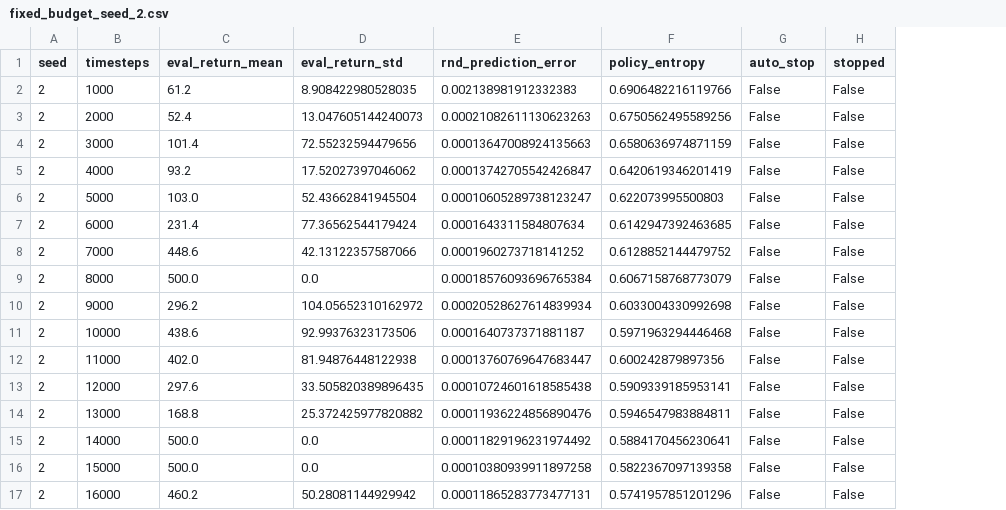
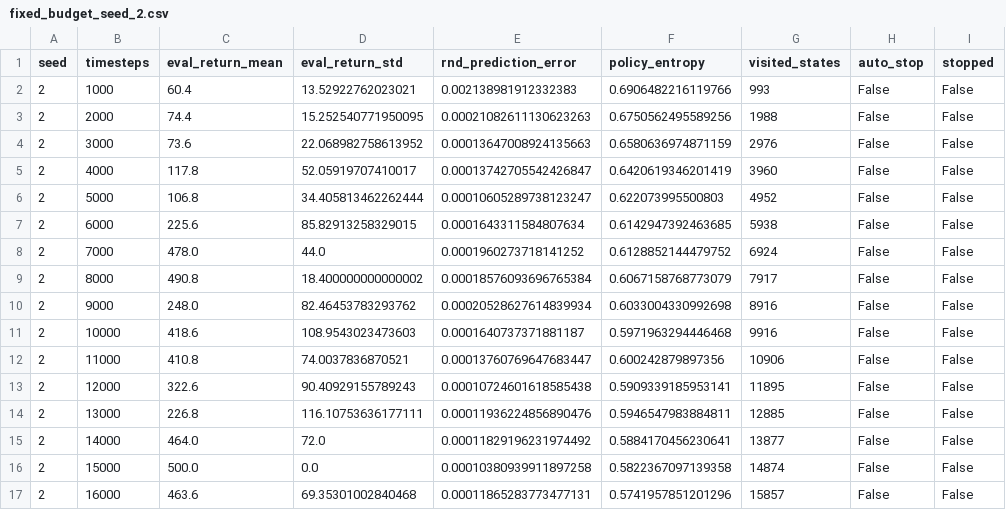
Before and after one commit to nacerzz/rl-convergence-detection, a CSV file: results/cartpole/fixed_budget_seed_2.csv, drawn as a sheet; only a part is shown; the diff covers the shown part only; the diff names each change by its address in the sheet, - before the commit and + after, or states it on an @@ line.

```diff
--- a/results/cartpole/fixed_budget_seed_2.csv
+++ b/results/cartpole/fixed_budget_seed_2.csv
+column G (visited_states), rows 2-17: 993 | 1988 | 2976 | 3960 | 4952 | 5938 | 6924 | 7917 | 8916 | 9916 | 10906 | 11895 | 12885 | 13877 | 14874 | 15857
-C2 (eval_return_mean): 61.2
+C2 (eval_return_mean): 60.4
-D2 (eval_return_std): 8.908422980528035
+D2 (eval_return_std): 13.52922762023021
-C3 (eval_return_mean): 52.4
+C3 (eval_return_mean): 74.4
-D3 (eval_return_std): 13.047605144240073
+D3 (eval_return_std): 15.252540771950095
-C4 (eval_return_mean): 101.4
+C4 (eval_return_mean): 73.6
-D4 (eval_return_std): 72.55232594479656
+D4 (eval_return_std): 22.068982758613952
-C5 (eval_return_mean): 93.2
+C5 (eval_return_mean): 117.8
-D5 (eval_return_std): 17.52027397046062
+D5 (eval_return_std): 52.05919707410017
-C6 (eval_return_mean): 103.0
+C6 (eval_return_mean): 106.8
-D6 (eval_return_std): 52.43662841945504
+D6 (eval_return_std): 34.405813462262444
-C7 (eval_return_mean): 231.4
+C7 (eval_return_mean): 225.6
-D7 (eval_return_std): 77.36562544179424
+D7 (eval_return_std): 85.82913258329015
-C8 (eval_return_mean): 448.6
+C8 (eval_return_mean): 478.0
-D8 (eval_return_std): 42.13122357587066
+D8 (eval_return_std): 44.0
-C9 (eval_return_mean): 500.0
+C9 (eval_return_mean): 490.8
-D9 (eval_return_std): 0.0
+D9 (eval_return_std): 18.400000000000002
-C10 (eval_return_mean): 296.2
+C10 (eval_return_mean): 248.0
-D10 (eval_return_std): 104.05652310162972
+D10 (eval_return_std): 82.46453783293762
-C11 (eval_return_mean): 438.6
+C11 (eval_return_mean): 418.6
-D11 (eval_return_std): 92.99376323173506
+D11 (eval_return_std): 108.9543023473603
-C12 (eval_return_mean): 402.0
+C12 (eval_return_mean): 410.8
-D12 (eval_return_std): 81.94876448122938
+D12 (eval_return_std): 74.0037836870521
-C13 (eval_return_mean): 297.6
+C13 (eval_return_mean): 322.6
-D13 (eval_return_std): 33.505820389896435
+D13 (eval_return_std): 90.40929155789243
-C14 (eval_return_mean): 168.8
+C14 (eval_return_mean): 226.8
-D14 (eval_return_std): 25.372425977820882
+D14 (eval_return_std): 116.10753636177111
-C15 (eval_return_mean): 500.0
+C15 (eval_return_mean): 464.0
-D15 (eval_return_std): 0.0
+D15 (eval_return_std): 72.0
-C17 (eval_return_mean): 460.2
+C17 (eval_return_mean): 463.6
-D17 (eval_return_std): 50.28081144929942
+D17 (eval_return_std): 69.35301002840468
```
Also changed, not shown: 24 edited cells elsewhere in this file, figures/cartpole/combined_cartpole_results.csv, results/cartpole/auto_stop_seed_1.csv, 18 other files.
